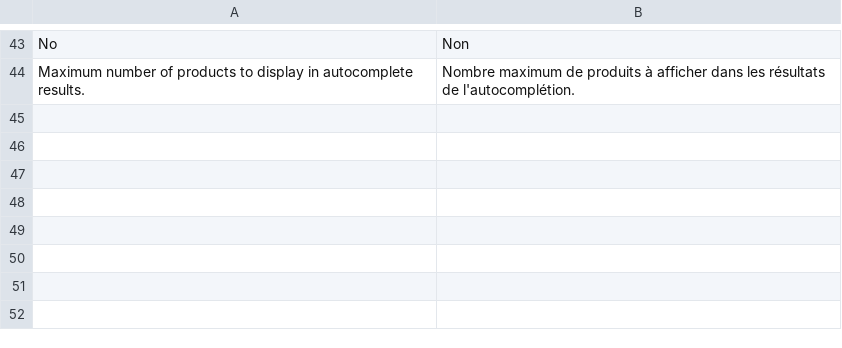
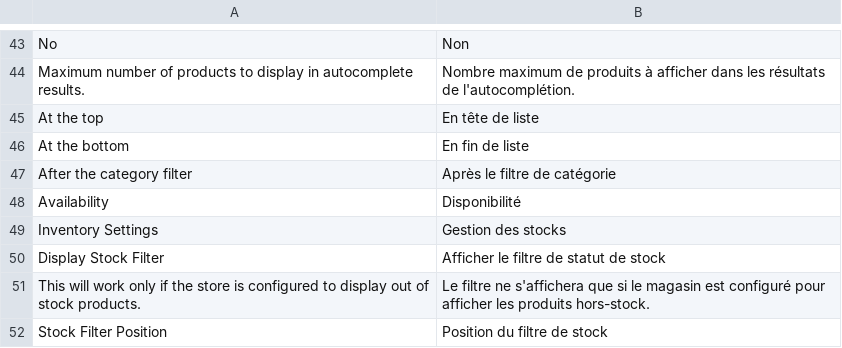
Before and after one commit to Smile-SA/elasticsuite, a CSV file: src/module-elasticsuite-catalog/i18n/fr_FR.csv, drawn as a sheet; only a part is shown, gaps mark what is left out.

Commit message:
First implementation of the Stock Filter.

```diff
--- a/src/module-elasticsuite-catalog/i18n/fr_FR.csv
+++ b/src/module-elasticsuite-catalog/i18n/fr_FR.csv
@@ -44 +44,9 @@ No,Non
 "Maximum number of products to display in autocomplete results.","Nombre maximum de produits à afficher dans les résultats de l'autocomplétion."
+"At the top","En tête de liste"
+"At the bottom","En fin de liste"
+"After the category filter","Après le filtre de catégorie"
+"Availability","Disponibilité"
+"Inventory Settings","Gestion des stocks"
+"Display Stock Filter","Afficher le filtre de statut de stock"
+"This will work only if the store is configured to display out of stock products.","Le filtre ne s'affichera que si le magasin est configuré pour afficher les produits hors-stock."
+"Stock Filter Position","Position du filtre de stock"
```
Also changed, not shown: src/module-elasticsuite-catalog/i18n/en_US.csv, 8 other files.
